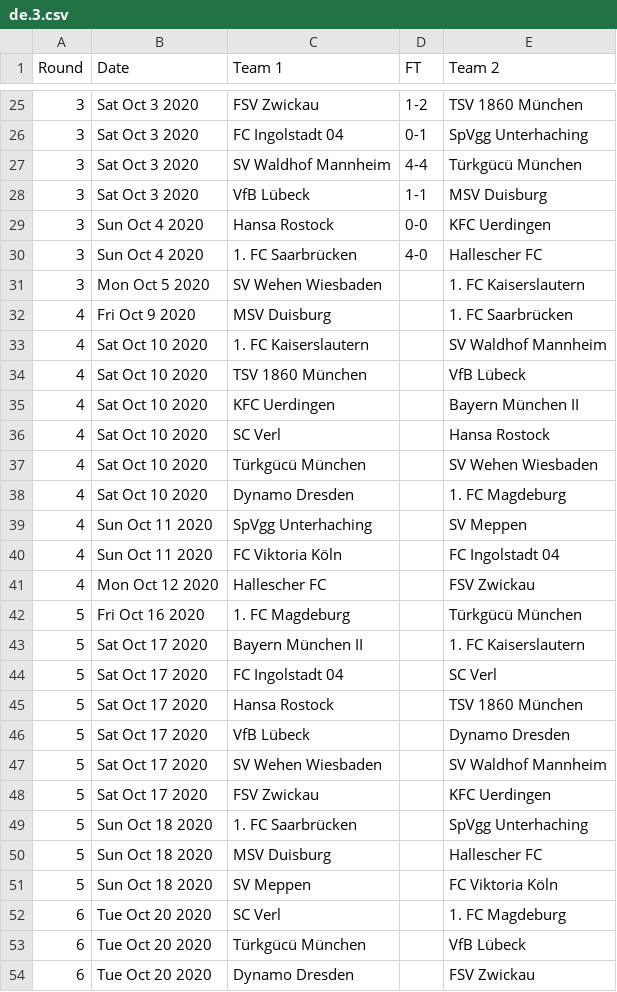
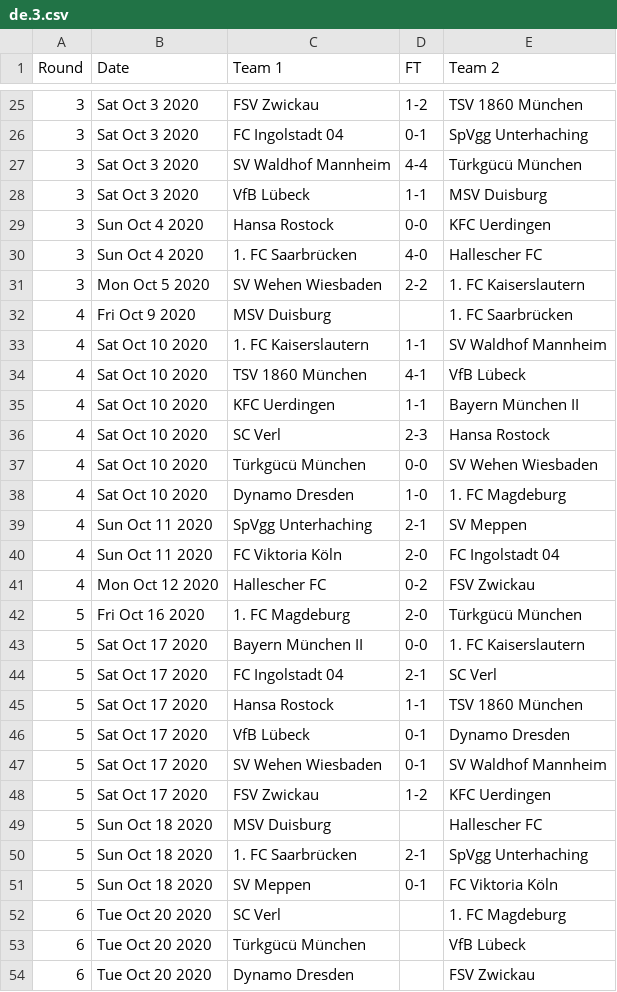
Before and after one commit to footballcsv/deutschland, a CSV file: 2020s/2020-21/de.3.csv, drawn as a sheet; only a part is shown, gaps mark what is left out.

```diff
--- a/2020s/2020-21/de.3.csv
+++ b/2020s/2020-21/de.3.csv
@@ -30,23 +30,23 @@ Round,Date,Team 1,FT,Team 2
 3,Sun Oct 4 2020,1. FC Saarbrücken,4-0,Hallescher FC
-3,Mon Oct 5 2020,SV Wehen Wiesbaden,,1. FC Kaiserslautern
+3,Mon Oct 5 2020,SV Wehen Wiesbaden,2-2,1. FC Kaiserslautern
 4,Fri Oct 9 2020,MSV Duisburg,,1. FC Saarbrücken
-4,Sat Oct 10 2020,1. FC Kaiserslautern,,SV Waldhof Mannheim
-4,Sat Oct 10 2020,TSV 1860 München,,VfB Lübeck
-4,Sat Oct 10 2020,KFC Uerdingen,,Bayern München II
-4,Sat Oct 10 2020,SC Verl,,Hansa Rostock
-4,Sat Oct 10 2020,Türkgücü München,,SV Wehen Wiesbaden
-4,Sat Oct 10 2020,Dynamo Dresden,,1. FC Magdeburg
-4,Sun Oct 11 2020,SpVgg Unterhaching,,SV Meppen
-4,Sun Oct 11 2020,FC Viktoria Köln,,FC Ingolstadt 04
-4,Mon Oct 12 2020,Hallescher FC,,FSV Zwickau
-5,Fri Oct 16 2020,1. FC Magdeburg,,Türkgücü München
-5,Sat Oct 17 2020,Bayern München II,,1. FC Kaiserslautern
-5,Sat Oct 17 2020,FC Ingolstadt 04,,SC Verl
-5,Sat Oct 17 2020,Hansa Rostock,,TSV 1860 München
-5,Sat Oct 17 2020,VfB Lübeck,,Dynamo Dresden
-5,Sat Oct 17 2020,SV Wehen Wiesbaden,,SV Waldhof Mannheim
-5,Sat Oct 17 2020,FSV Zwickau,,KFC Uerdingen
-5,Sun Oct 18 2020,1. FC Saarbrücken,,SpVgg Unterhaching
+4,Sat Oct 10 2020,1. FC Kaiserslautern,1-1,SV Waldhof Mannheim
+4,Sat Oct 10 2020,TSV 1860 München,4-1,VfB Lübeck
+4,Sat Oct 10 2020,KFC Uerdingen,1-1,Bayern München II
+4,Sat Oct 10 2020,SC Verl,2-3,Hansa Rostock
+4,Sat Oct 10 2020,Türkgücü München,0-0,SV Wehen Wiesbaden
+4,Sat Oct 10 2020,Dynamo Dresden,1-0,1. FC Magdeburg
+4,Sun Oct 11 2020,SpVgg Unterhaching,2-1,SV Meppen
+4,Sun Oct 11 2020,FC Viktoria Köln,2-0,FC Ingolstadt 04
+4,Mon Oct 12 2020,Hallescher FC,0-2,FSV Zwickau
+5,Fri Oct 16 2020,1. FC Magdeburg,2-0,Türkgücü München
+5,Sat Oct 17 2020,Bayern München II,0-0,1. FC Kaiserslautern
+5,Sat Oct 17 2020,FC Ingolstadt 04,2-1,SC Verl
+5,Sat Oct 17 2020,Hansa Rostock,1-1,TSV 1860 München
+5,Sat Oct 17 2020,VfB Lübeck,0-1,Dynamo Dresden
+5,Sat Oct 17 2020,SV Wehen Wiesbaden,0-1,SV Waldhof Mannheim
+5,Sat Oct 17 2020,FSV Zwickau,1-2,KFC Uerdingen
 5,Sun Oct 18 2020,MSV Duisburg,,Hallescher FC
-5,Sun Oct 18 2020,SV Meppen,,FC Viktoria Köln
+5,Sun Oct 18 2020,1. FC Saarbrücken,2-1,SpVgg Unterhaching
+5,Sun Oct 18 2020,SV Meppen,0-1,FC Viktoria Köln
 6,Tue Oct 20 2020,SC Verl,,1. FC Magdeburg
```
Also changed, not shown: 2020s/2020-21/de.1.csv, 2020s/2020-21/de.2.csv.
